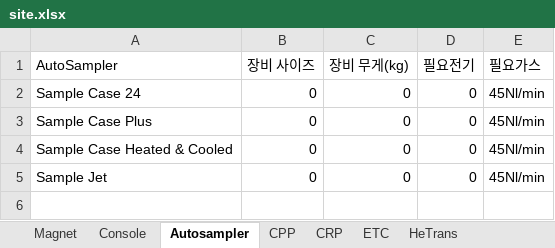
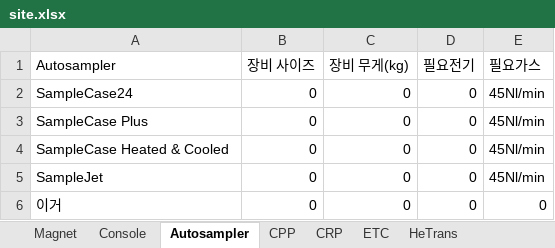
Before and after one commit to Hyunsu7917/BRKR-SERVER, an Excel workbook: assets/site.xlsx, sheet Autosampler, drawn as a sheet; values as stored, in another font and other column widths than the file's, no borders; the diff names each change by its address in the sheet, - before the commit and + after, or states it on an @@ line.

Commit message:
excel

```diff
--- a/assets/site.xlsx (sheet Autosampler)
+++ b/assets/site.xlsx (sheet Autosampler)
-A1: AutoSampler
+A1: Autosampler
-A2 (Autosampler): Sample Case 24
+A2 (Autosampler): SampleCase24
-A3 (Autosampler): Sample Case Plus
+A3 (Autosampler): SampleCase Plus
-A4 (Autosampler): Sample Case Heated & Cooled
+A4 (Autosampler): SampleCase Heated & Cooled
-A5 (Autosampler): Sample Jet
+A5 (Autosampler): SampleJet
+row 6: 이거 | 0 | 0 | 0 | 0
```
